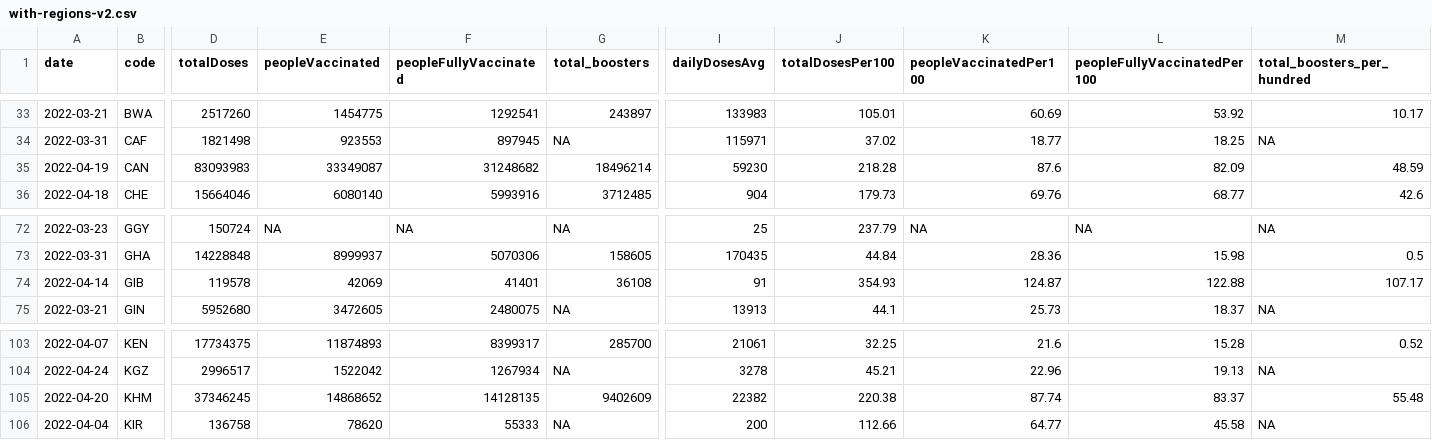
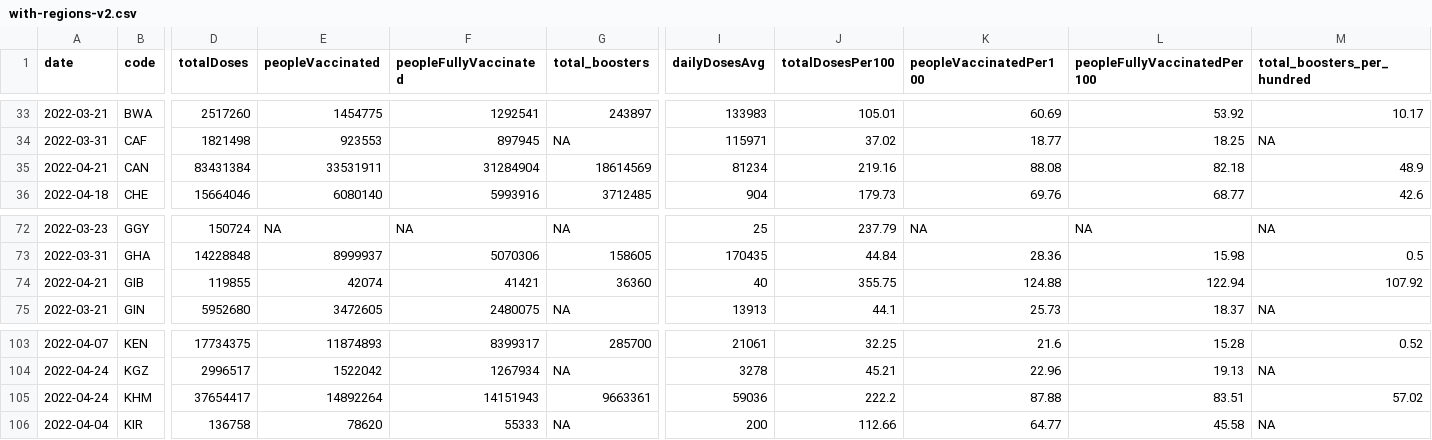
Before and after one commit to codecreative/covid-regional, a CSV file: with-regions-v2.csv, drawn as a sheet; only a part is shown, gaps mark what is left out; the diff covers the shown part only; the diff names each change by its address in the sheet, - before the commit and + after, or states it on an @@ line.

```diff
--- a/with-regions-v2.csv
+++ b/with-regions-v2.csv
-A35 (date): 2022-04-19
+A35 (date): 2022-04-21
-D35 (totalDoses): 83093983
+D35 (totalDoses): 83431384
-E35 (peopleVaccinated): 33349087
+E35 (peopleVaccinated): 33531911
-F35 (peopleFullyVaccinated): 31248682
+F35 (peopleFullyVaccinated): 31284904
-G35 (total_boosters): 18496214
+G35 (total_boosters): 18614569
-I35 (dailyDosesAvg): 59230
+I35 (dailyDosesAvg): 81234
-J35 (totalDosesPer100): 218.28
+J35 (totalDosesPer100): 219.16
-K35 (peopleVaccinatedPer100): 87.6
+K35 (peopleVaccinatedPer100): 88.08
-L35 (peopleFullyVaccinatedPer100): 82.09
+L35 (peopleFullyVaccinatedPer100): 82.18
-M35 (total_boosters_per_hundred): 48.59
+M35 (total_boosters_per_hundred): 48.9
-A74 (date): 2022-04-14
+A74 (date): 2022-04-21
-D74 (totalDoses): 119578
+D74 (totalDoses): 119855
-E74 (peopleVaccinated): 42069
+E74 (peopleVaccinated): 42074
-F74 (peopleFullyVaccinated): 41401
+F74 (peopleFullyVaccinated): 41421
-G74 (total_boosters): 36108
+G74 (total_boosters): 36360
-I74 (dailyDosesAvg): 91
+I74 (dailyDosesAvg): 40
-J74 (totalDosesPer100): 354.93
+J74 (totalDosesPer100): 355.75
-K74 (peopleVaccinatedPer100): 124.87
+K74 (peopleVaccinatedPer100): 124.88
-L74 (peopleFullyVaccinatedPer100): 122.88
+L74 (peopleFullyVaccinatedPer100): 122.94
-M74 (total_boosters_per_hundred): 107.17
+M74 (total_boosters_per_hundred): 107.92
-A105 (date): 2022-04-20
+A105 (date): 2022-04-24
-D105 (totalDoses): 37346245
+D105 (totalDoses): 37654417
-E105 (peopleVaccinated): 14868652
+E105 (peopleVaccinated): 14892264
-F105 (peopleFullyVaccinated): 14128135
+F105 (peopleFullyVaccinated): 14151943
-G105 (total_boosters): 9402609
+G105 (total_boosters): 9663361
-I105 (dailyDosesAvg): 22382
+I105 (dailyDosesAvg): 59036
-J105 (totalDosesPer100): 220.38
+J105 (totalDosesPer100): 222.2
-K105 (peopleVaccinatedPer100): 87.74
+K105 (peopleVaccinatedPer100): 87.88
-L105 (peopleFullyVaccinatedPer100): 83.37
+L105 (peopleFullyVaccinatedPer100): 83.51
-M105 (total_boosters_per_hundred): 55.48
+M105 (total_boosters_per_hundred): 57.02
```
Also changed, not shown: 61 edited cells elsewhere in this file, with-regions-calculated.csv, with-regions.csv.
